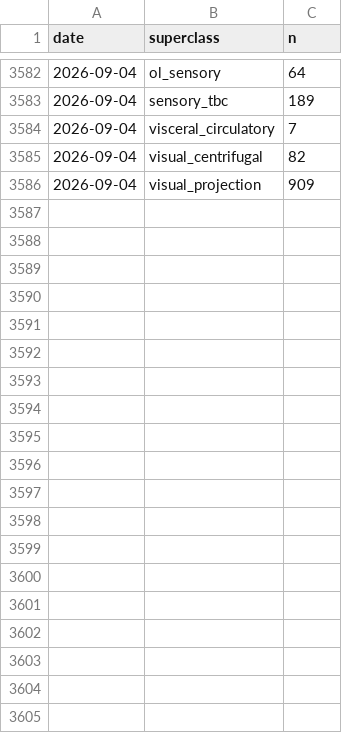
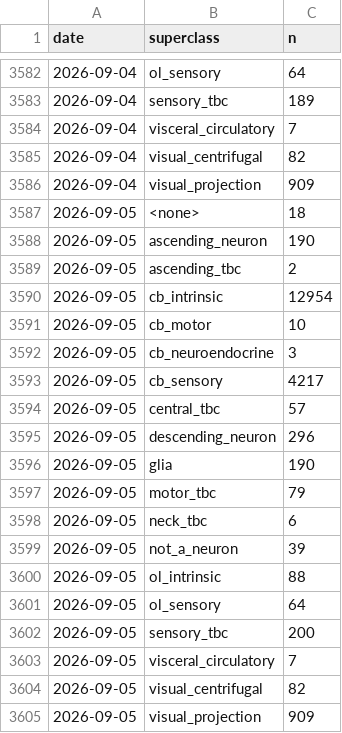
Before and after one commit to flyconnectome/aedesqc, a CSV file: metrics/by_superclass_history.csv, drawn as a sheet; only a part is shown, gaps mark what is left out; the diff names each change by its address in the sheet, - before the commit and + after, or states it on an @@ line.

```diff
--- a/metrics/by_superclass_history.csv
+++ b/metrics/by_superclass_history.csv
+row 3587: 2026-09-05 | <none> | 18
+row 3588: 2026-09-05 | ascending_neuron | 190
+row 3589: 2026-09-05 | ascending_tbc | 2
+row 3590: 2026-09-05 | cb_intrinsic | 12954
+row 3591: 2026-09-05 | cb_motor | 10
+row 3592: 2026-09-05 | cb_neuroendocrine | 3
+row 3593: 2026-09-05 | cb_sensory | 4217
+row 3594: 2026-09-05 | central_tbc | 57
+row 3595: 2026-09-05 | descending_neuron | 296
+row 3596: 2026-09-05 | glia | 190
+row 3597: 2026-09-05 | motor_tbc | 79
+row 3598: 2026-09-05 | neck_tbc | 6
+row 3599: 2026-09-05 | not_a_neuron | 39
+row 3600: 2026-09-05 | ol_intrinsic | 88
+row 3601: 2026-09-05 | ol_sensory | 64
+row 3602: 2026-09-05 | sensory_tbc | 200
+row 3603: 2026-09-05 | visceral_circulatory | 7
+row 3604: 2026-09-05 | visual_centrifugal | 82
+row 3605: 2026-09-05 | visual_projection | 909
```
Also changed, not shown: metrics/annotation_history.csv, metrics/by_status_history.csv, 1 other file.
